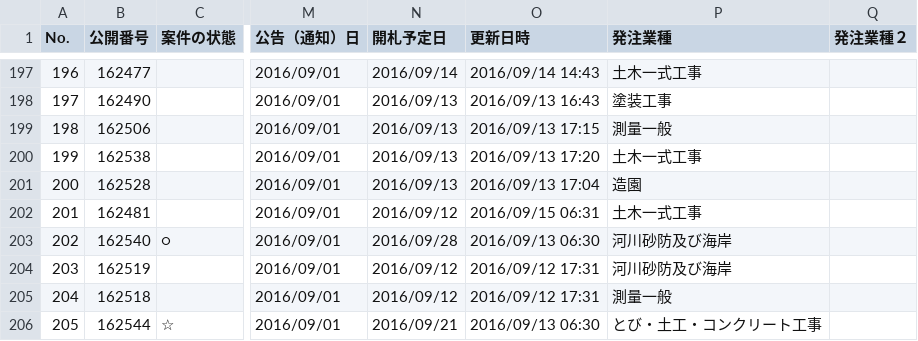
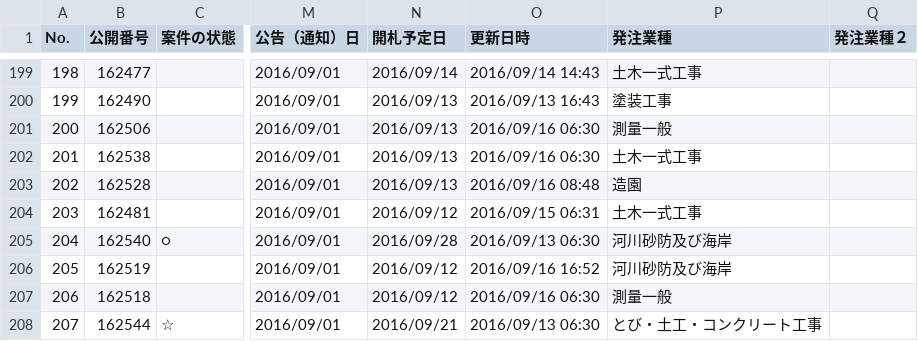
Before and after one commit to wakayama-pref-org/bid_information_system, a CSV file: CSV/bid_information_system.csv, drawn as a sheet; only a part is shown, gaps mark what is left out; addresses are those after the commit; the diff covers the shown part only; the diff names each change by its address in the sheet, - before the commit and + after, or states it on an @@ line.

```diff
--- a/CSV/bid_information_system.csv
+++ b/CSV/bid_information_system.csv
@@ column A (No.) renumbered from row 3 down @@
-O201 (更新日時): 2016/09/13 17:15
+O201 (更新日時): 2016/09/16 06:30
-O202 (更新日時): 2016/09/13 17:20
+O202 (更新日時): 2016/09/16 06:30
-O203 (更新日時): 2016/09/13 17:04
+O203 (更新日時): 2016/09/16 08:48
-O206 (更新日時): 2016/09/12 17:31
+O206 (更新日時): 2016/09/16 16:52
-O207 (更新日時): 2016/09/12 17:31
+O207 (更新日時): 2016/09/16 06:30
```
Also changed, not shown: 2 added rows and 58 edited cells elsewhere in this file, 1 other file.
